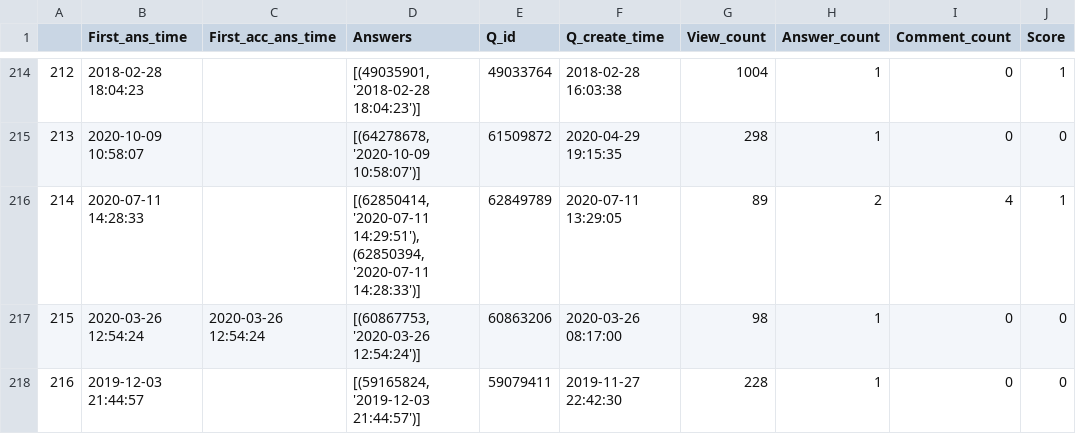
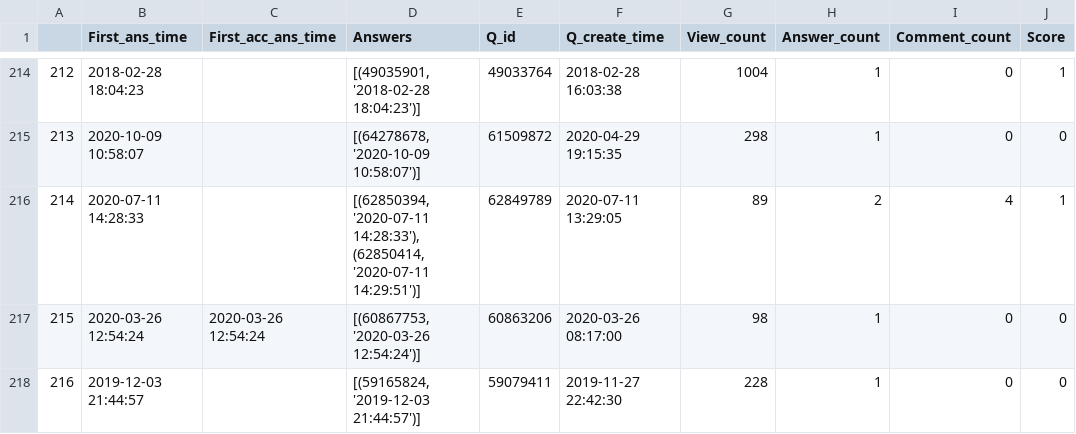
Before and after one commit to mooselab/ML_StackTrace, a CSV file: project_1_codes/plt_df_pt_w_table3_stack.csv, drawn as a sheet; only a part is shown, gaps mark what is left out; the diff covers the shown part only; the diff names each change by its address in the sheet, - before the commit and + after, or states it on an @@ line.

```diff
--- a/project_1_codes/plt_df_pt_w_table3_stack.csv
+++ b/project_1_codes/plt_df_pt_w_table3_stack.csv
-D216 (Answers): [(62850414, '2020-07-11 14:29:51'), (62850394, '2020-07-11 14:28:33')]
+D216 (Answers): [(62850394, '2020-07-11 14:28:33'), (62850414, '2020-07-11 14:29:51')]
```
Also changed, not shown: 65 edited cells elsewhere in this file, project_1_codes/plt_df_pt_w_ans_stack.csv, project_1_codes/plt_df_pt_wo_ans_stack.csv, 40 other files.
